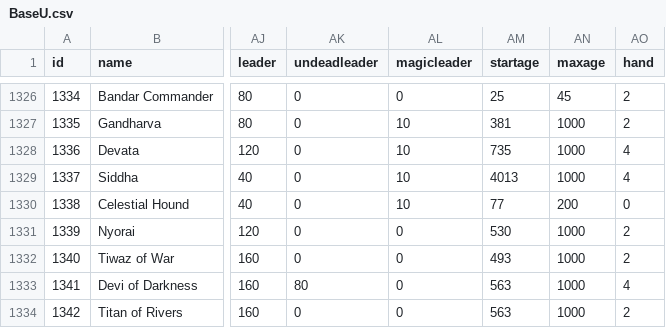
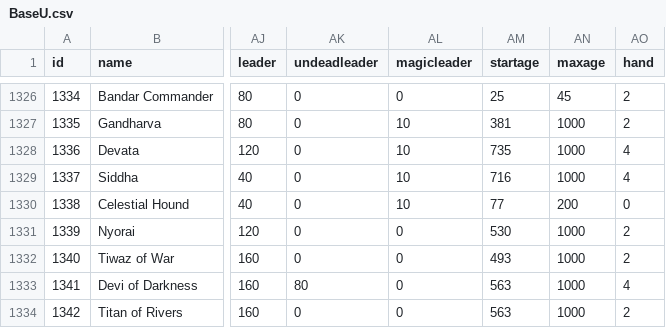
Before and after one commit to larzm42/dom4inspector, a CSV file: gamedata/BaseU.csv, drawn as a sheet; only a part is shown, gaps mark what is left out; the diff names each change by its address in the sheet, - before the commit and + after, or states it on an @@ line.

```diff
--- a/gamedata/BaseU.csv
+++ b/gamedata/BaseU.csv
-AM1329 (startage): 4013
+AM1329 (startage): 716
```
Also changed, not shown: 1 other file.
